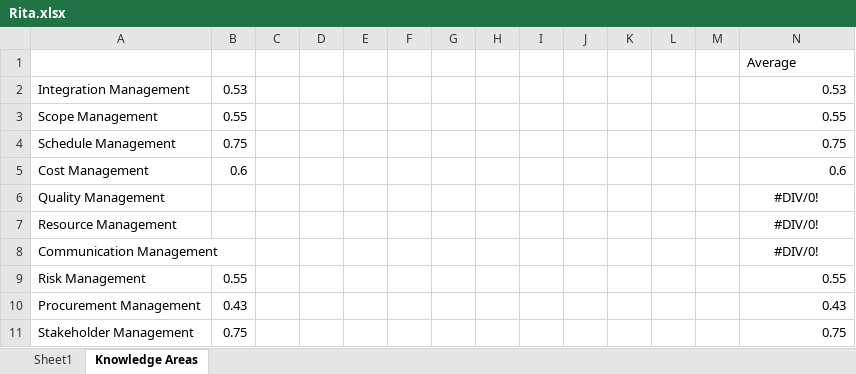
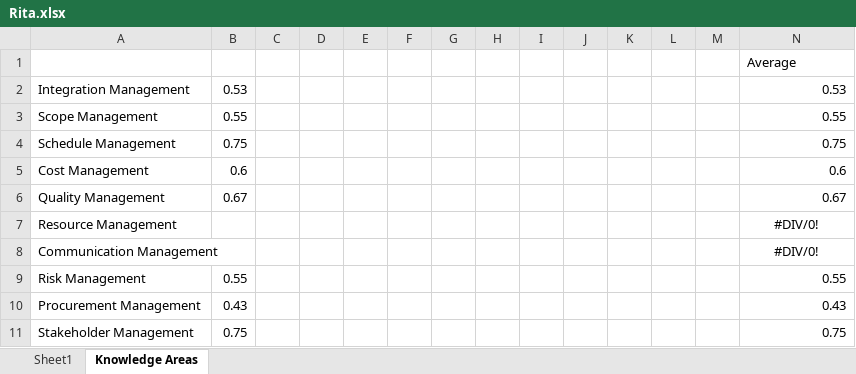
Before and after one commit to gc2321/PMP_Notes, an Excel workbook: Rita.xlsx, sheet Knowledge Areas, drawn as a sheet; values as stored, in another font and other column widths than the file's, no borders; the diff names each change by its address in the sheet, - before the commit and + after, or states it on an @@ line.

```diff
--- a/Rita.xlsx (sheet Knowledge Areas)
+++ b/Rita.xlsx (sheet Knowledge Areas)
-B6: (empty)
+B6: 0.67
-N6: #DIV/0!
+N6: 0.67
-N6 alignment: center
+N6 alignment: right
```
Also changed, not shown: sheet Sheet1, 3 other files.
